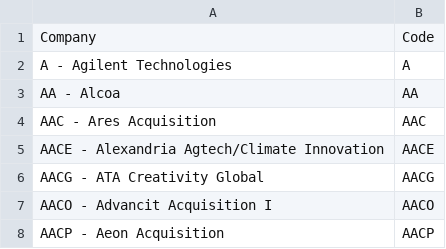
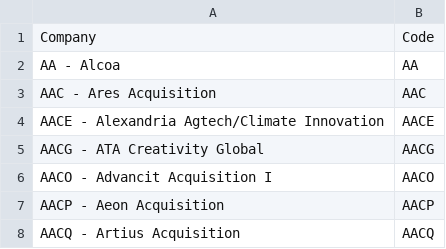
Before and after one commit to calvenjs/Wallstreetbets-Sentiment-Analysis, a CSV file: data/All_Listed_Stock.csv, drawn as a sheet; only a part is shown; the shorter side is filled out with more unchanged rows.

```diff
--- a/data/All_Listed_Stock.csv
+++ b/data/All_Listed_Stock.csv
@@ -1,3 +1,2 @@
 Company,Code
-A - Agilent Technologies,A
 AA - Alcoa,AA
```
Also changed, not shown: 1 other file.
